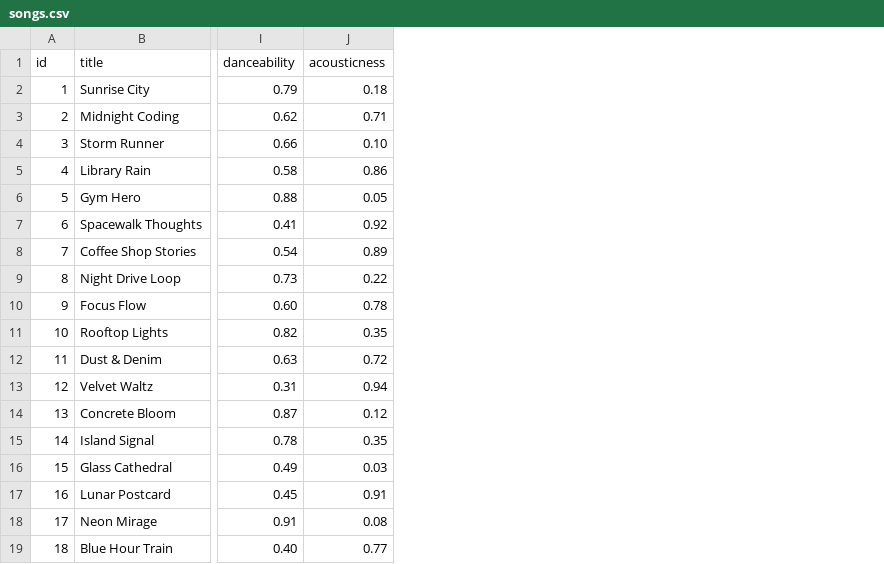
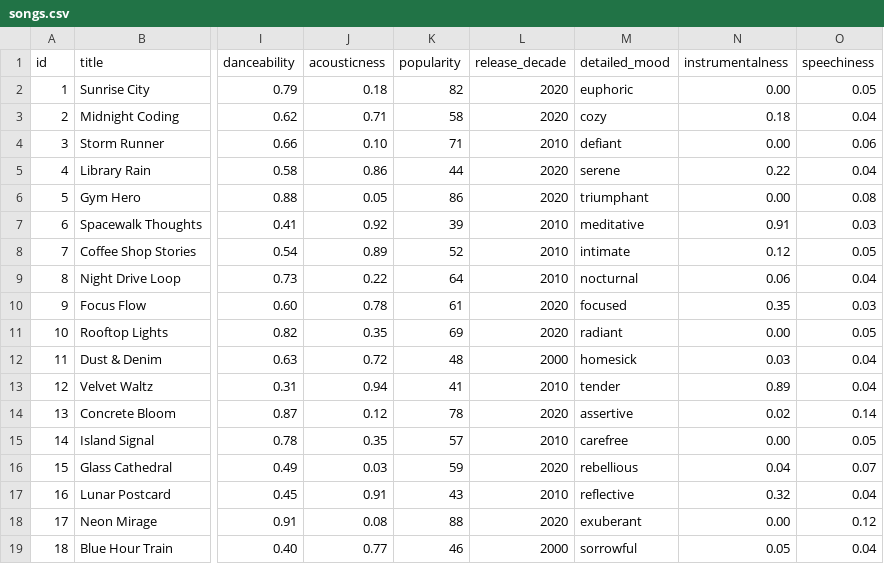
Before and after one commit to dikshyant3/ai110-module3show-musicrecommendersimulation-starter, a CSV file: data/songs.csv, drawn as a sheet; only a part is shown, gaps mark what is left out; the diff names each change by its address in the sheet, - before the commit and + after, or states it on an @@ line.

```diff
--- a/data/songs.csv
+++ b/data/songs.csv
+column K (popularity), rows 2-19: 82 | 58 | 71 | 44 | 86 | 39 | 52 | 64 | 61 | 69 | 48 | 41 | 78 | 57 | 59 | 43 | 88 | 46
+column L (release_decade), rows 2-19: 2020 | 2020 | 2010 | 2020 | 2020 | 2010 | 2010 | 2010 | 2020 | 2020 | 2000 | 2010 | 2020 | 2010 | 2020 | 2010 | 2020 | 2000
+column M (detailed_mood), rows 2-19: euphoric | cozy | defiant | serene | triumphant | meditative | intimate | nocturnal | focused | radiant | homesick | tender | assertive | carefree | rebellious | reflective | exuberant | sorrowful
+column N (instrumentalness), rows 2-19: 0.00 | 0.18 | 0.00 | 0.22 | 0.00 | 0.91 | 0.12 | 0.06 | 0.35 | 0.00 | 0.03 | 0.89 | 0.02 | 0.00 | 0.04 | 0.32 | 0.00 | 0.05
+column O (speechiness), rows 2-19: 0.05 | 0.04 | 0.06 | 0.04 | 0.08 | 0.03 | 0.05 | 0.04 | 0.03 | 0.05 | 0.04 | 0.04 | 0.14 | 0.05 | 0.07 | 0.04 | 0.12 | 0.04
```
Also changed, not shown: 6 other files.
